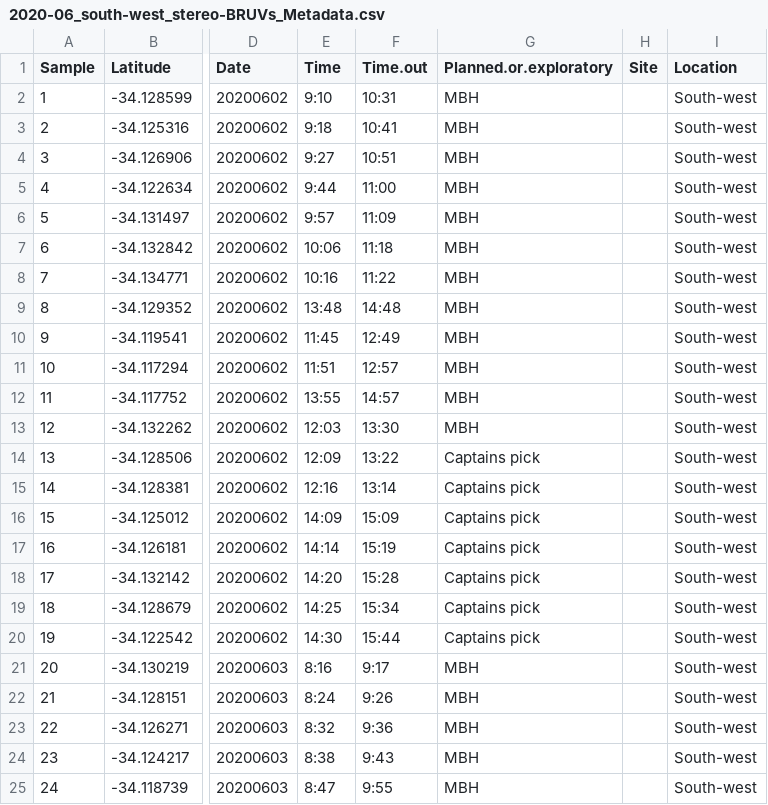
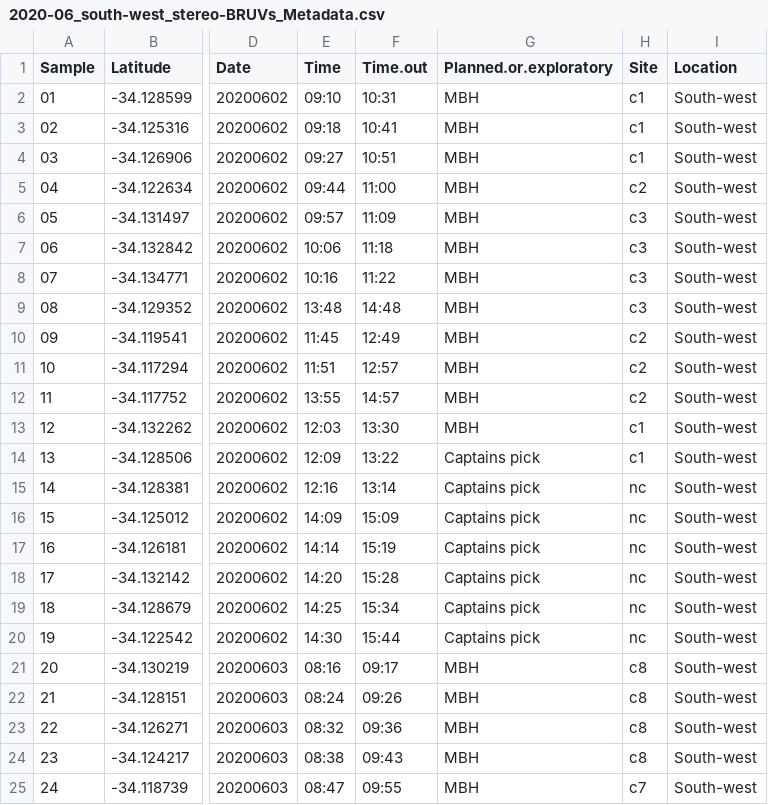
Before and after one commit to UWAMEGFisheries/mbh-d3-swc-fish, a CSV file: Data/Raw/2020-06_south-west_stereo-BRUVs_Metadata.csv, drawn as a sheet; only a part is shown, gaps mark what is left out; the diff covers the shown part only; the diff names each change by its address in the sheet, - before the commit and + after, or states it on an @@ line.

```diff
--- a/Data/Raw/2020-06_south-west_stereo-BRUVs_Metadata.csv
+++ b/Data/Raw/2020-06_south-west_stereo-BRUVs_Metadata.csv
-A2 (Sample): 1
+A2 (Sample): 01
-E2 (Time): 9:10
+E2 (Time): 09:10
-H2:H4 (Site): (empty)
+H2:H4 (Site): c1
-A3 (Sample): 2
+A3 (Sample): 02
-E3 (Time): 9:18
+E3 (Time): 09:18
-A4 (Sample): 3
+A4 (Sample): 03
-E4 (Time): 9:27
+E4 (Time): 09:27
-A5 (Sample): 4
+A5 (Sample): 04
-E5 (Time): 9:44
+E5 (Time): 09:44
-H5 (Site): (empty)
+H5 (Site): c2
-A6 (Sample): 5
+A6 (Sample): 05
-E6 (Time): 9:57
+E6 (Time): 09:57
-H6:H9 (Site): (empty)
+H6:H9 (Site): c3
-A7 (Sample): 6
+A7 (Sample): 06
-A8 (Sample): 7
+A8 (Sample): 07
-A9 (Sample): 8
+A9 (Sample): 08
-A10 (Sample): 9
+A10 (Sample): 09
-H10:H12 (Site): (empty)
+H10:H12 (Site): c2
-H13:H14 (Site): (empty)
+H13:H14 (Site): c1
-H15:H20 (Site): (empty)
+H15:H20 (Site): nc
-E21 (Time): 8:16
+E21 (Time): 08:16
-F21 (Time.out): 9:17
+F21 (Time.out): 09:17
-H21:H24 (Site): (empty)
+H21:H24 (Site): c8
-E22 (Time): 8:24
+E22 (Time): 08:24
-F22 (Time.out): 9:26
+F22 (Time.out): 09:26
-E23 (Time): 8:32
+E23 (Time): 08:32
-F23 (Time.out): 9:36
+F23 (Time.out): 09:36
-E24 (Time): 8:38
+E24 (Time): 08:38
-F24 (Time.out): 9:43
+F24 (Time.out): 09:43
-E25 (Time): 8:47
+E25 (Time): 08:47
-F25 (Time.out): 9:55
+F25 (Time.out): 09:55
-H25 (Site): (empty)
+H25 (Site): c7
```
Also changed, not shown: 20 edited cells elsewhere in this file, 4 other files.
